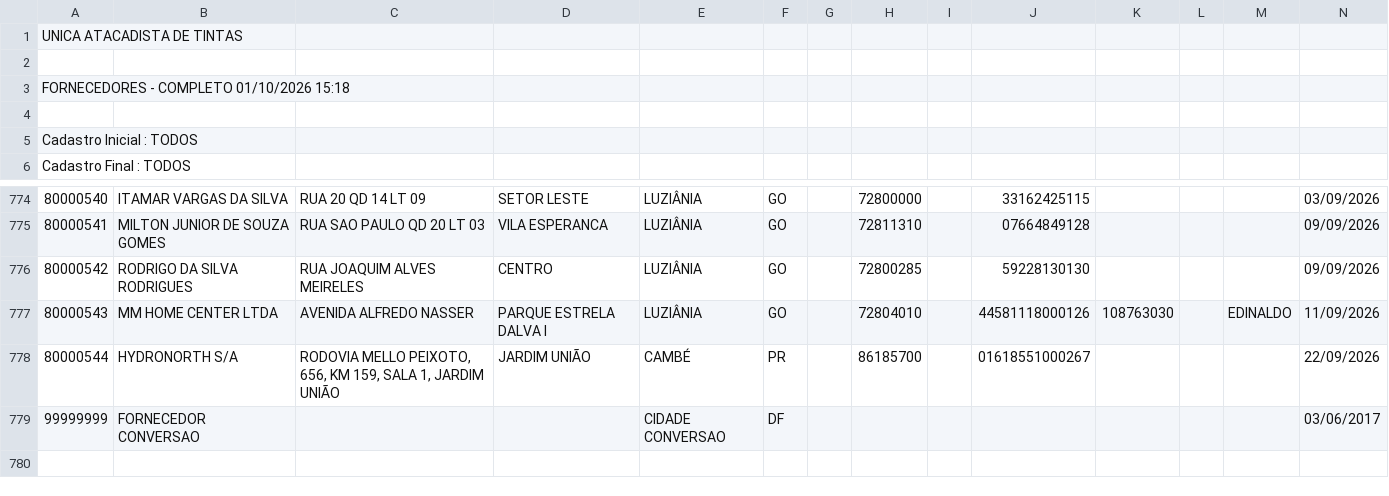
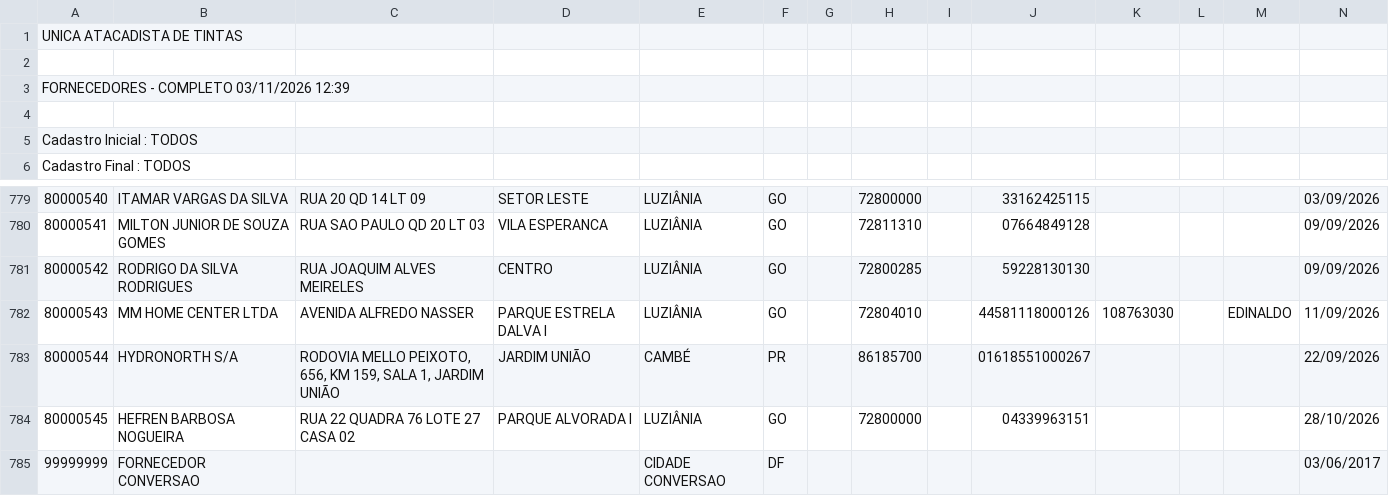
Before and after one commit to samfc-netizen/INDICADOR-DE-COMPRAS, a CSV file: CADASTRO DE FORNECEDORES.csv, drawn as a sheet; only a part is shown, gaps mark what is left out; rows hold the shown columns only; the diff covers the shown part only; the diff names each change by its address in the sheet, - before the commit and + after, or states it on an @@ line.

```diff
--- a/CADASTRO DE FORNECEDORES.csv
+++ b/CADASTRO DE FORNECEDORES.csv
@@ column A renumbered between rows 3 and 398 @@
+row 784: 80000545 | HEFREN BARBOSA NOGUEIRA | RUA 22 QUADRA 76 LOTE 27 CASA 02 | PARQUE ALVORADA I | LUZIÂNIA | GO |  | 72800000 |  | 04339963151 |  |  |  | 28/10/2026
```
Also changed, not shown: 5 added rows elsewhere in this file, 4 other files.
